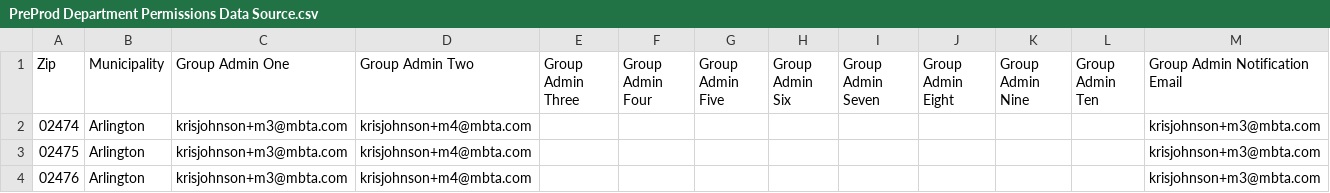
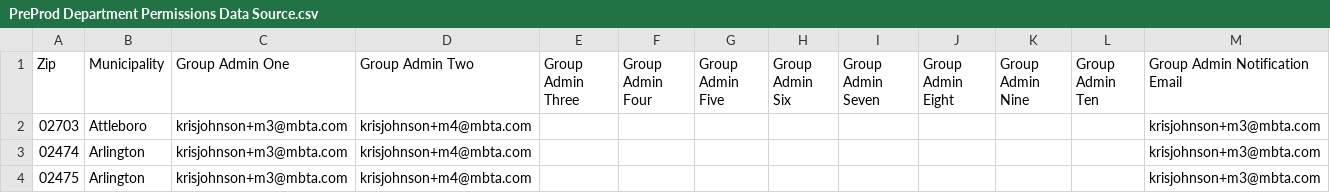
Before and after one commit to mbta/reduced_fares, a CSV file: data_sources/PreProd Department Permissions Data Source.csv, drawn as a sheet; only a part is shown; the shorter side is filled out with more unchanged rows; the diff names each change by its address in the sheet, - before the commit and + after, or states it on an @@ line.

```diff
--- a/data_sources/PreProd Department Permissions Data Source.csv
+++ b/data_sources/PreProd Department Permissions Data Source.csv
+row 2: 02703 | Attleboro | krisjohnson+m3@mbta.com | krisjohnson+m4@mbta.com |  |  |  |  |  |  |  |  | krisjohnson+m3@mbta.com
```
Also changed, not shown: data_sources/Production Department Permissions Data Source.csv, data_sources/Training Department Permissions Data Source.csv, 1 other file.
